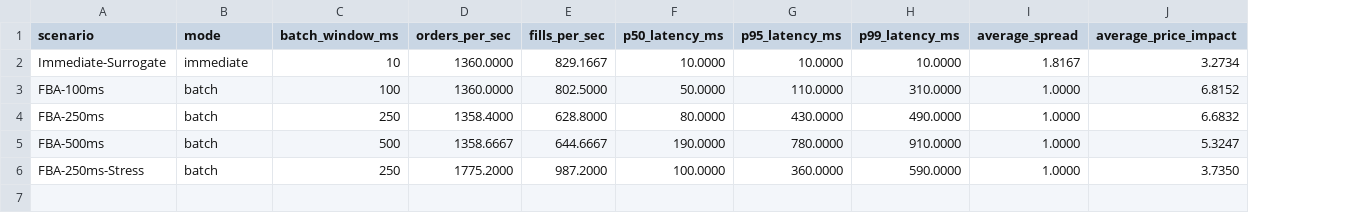
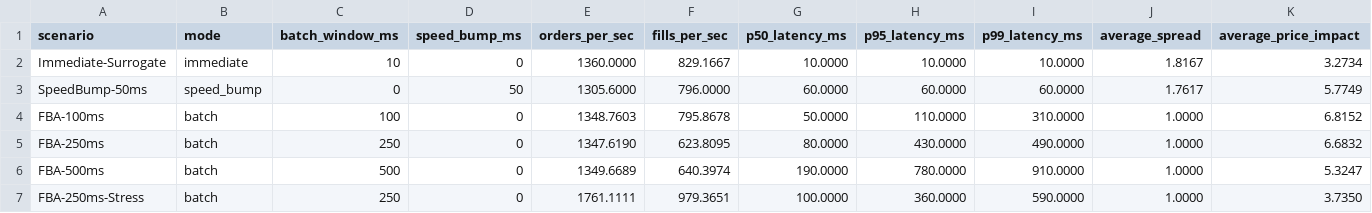
Before and after one commit to BigMmoney/fund, a CSV file: docs/benchmarks/simulator_benchmark_profile.csv, drawn as a sheet; only a part is shown; addresses are those after the commit; rows hold the shown columns only; the diff names each change by its address in the sheet, - before the commit and + after, or states it on an @@ line.

```diff
--- a/docs/benchmarks/simulator_benchmark_profile.csv
+++ b/docs/benchmarks/simulator_benchmark_profile.csv
+column D (speed_bump_ms), row 2: 0; rows 4-7: all 0
+row 3: SpeedBump-50ms | speed_bump | 0 | 50 | 1305.6000 | 796.0000 | 60.0000 | 60.0000 | 60.0000 | 1.7617 | 5.7749
-E4 (orders_per_sec): 1360.0000
+E4 (orders_per_sec): 1348.7603
-F4 (fills_per_sec): 802.5000
+F4 (fills_per_sec): 795.8678
-E5 (orders_per_sec): 1358.4000
+E5 (orders_per_sec): 1347.6190
-F5 (fills_per_sec): 628.8000
+F5 (fills_per_sec): 623.8095
-E6 (orders_per_sec): 1358.6667
+E6 (orders_per_sec): 1349.6689
-F6 (fills_per_sec): 644.6667
+F6 (fills_per_sec): 640.3974
-E7 (orders_per_sec): 1775.2000
+E7 (orders_per_sec): 1761.1111
-F7 (fills_per_sec): 987.2000
+F7 (fills_per_sec): 979.3651
```
Also changed, not shown: docs/benchmarks/simulator_multiseed_profile.csv, 16 other files.
